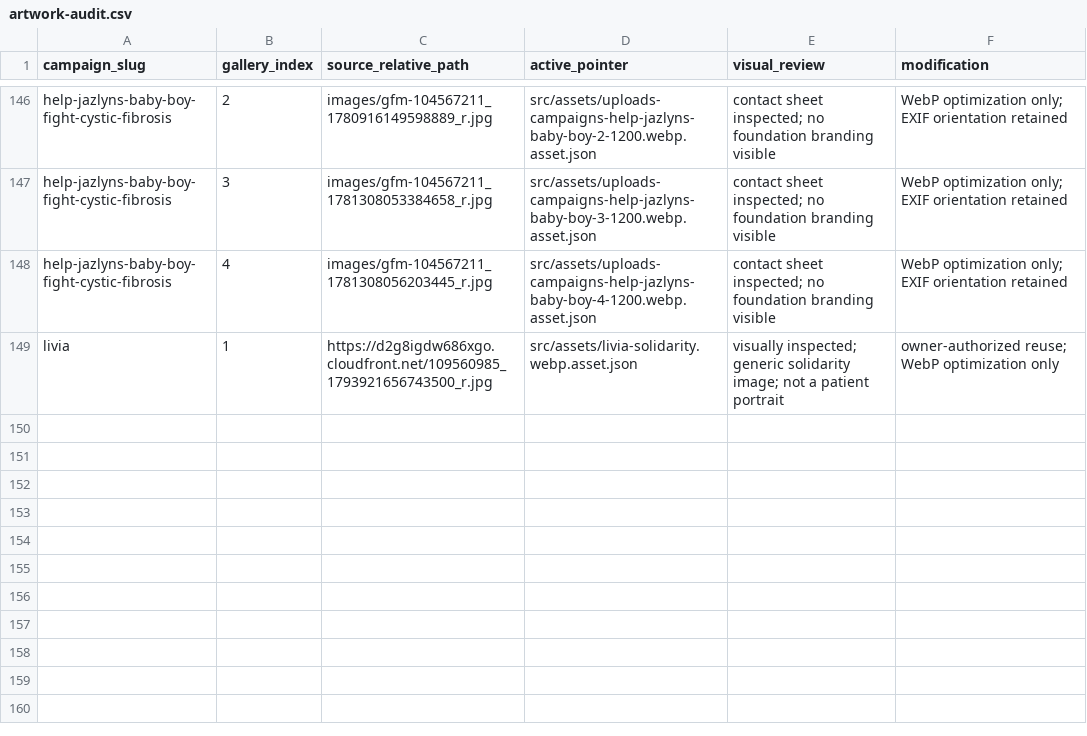
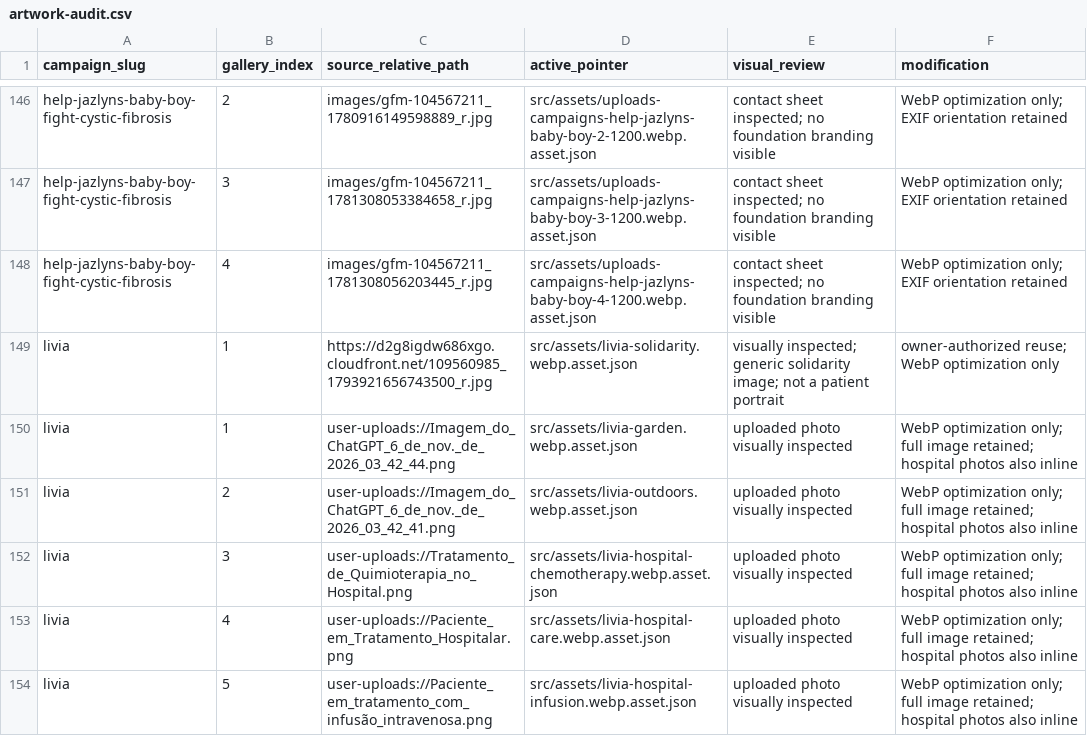
Before and after one commit to hartemisyou-cloud/cause-bloom-give, a CSV file: src/data/artwork-audit.csv, drawn as a sheet; only a part is shown, gaps mark what is left out; the diff names each change by its address in the sheet, - before the commit and + after, or states it on an @@ line.

```diff
--- a/src/data/artwork-audit.csv
+++ b/src/data/artwork-audit.csv
+row 150: livia | 1 | user-uploads://Imagem_do_ChatGPT_6_de_nov._de_2026_03_42_44.png | src/assets/livia-garden.webp.asset.json | uploaded photo visually inspected | WebP optimization only; full image retained; hospital photos also inline
+row 151: livia | 2 | user-uploads://Imagem_do_ChatGPT_6_de_nov._de_2026_03_42_41.png | src/assets/livia-outdoors.webp.asset.json | uploaded photo visually inspected | WebP optimization only; full image retained; hospital photos also inline
+row 152: livia | 3 | user-uploads://Tratamento_de_Quimioterapia_no_Hospital.png | src/assets/livia-hospital-chemotherapy.webp.asset.json | uploaded photo visually inspected | WebP optimization only; full image retained; hospital photos also inline
+row 153: livia | 4 | user-uploads://Paciente_em_Tratamento_Hospitalar.png | src/assets/livia-hospital-care.webp.asset.json | uploaded photo visually inspected | WebP optimization only; full image retained; hospital photos also inline
+row 154: livia | 5 | user-uploads://Paciente_em_tratamento_com_infusão_intravenosa.png | src/assets/livia-hospital-infusion.webp.asset.json | uploaded photo visually inspected | WebP optimization only; full image retained; hospital photos also inline
```
Also changed, not shown: 3 other files.
